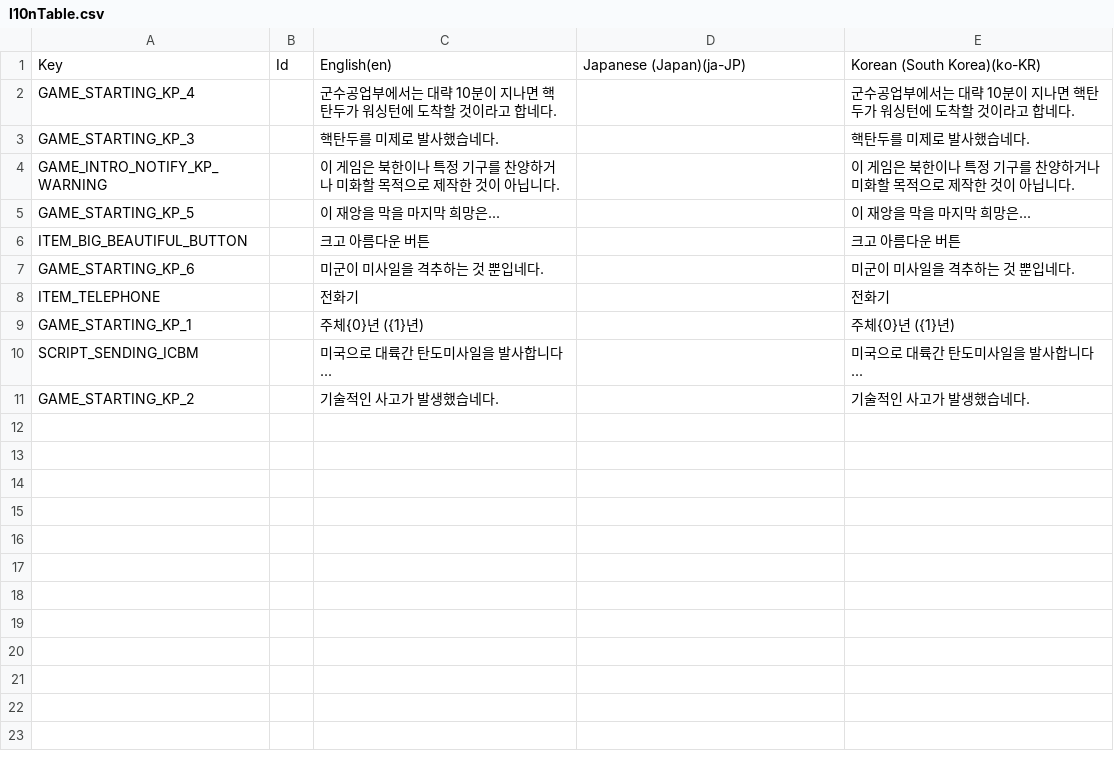
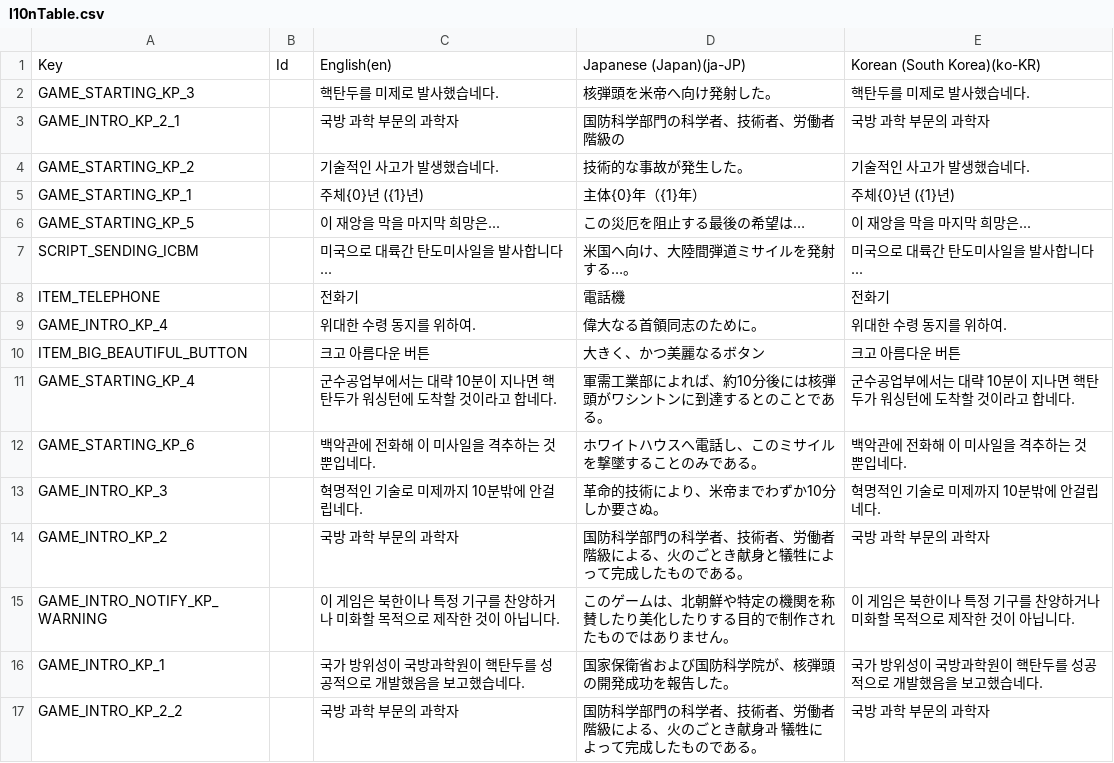
Before and after one commit to ShapeLayer/n.koldline, a CSV file: Assets/Locales/l10nTable.csv, drawn as a sheet.

```diff
--- a/Assets/Locales/l10nTable.csv
+++ b/Assets/Locales/l10nTable.csv
@@ -1,11 +1,17 @@
 Key,Id,English(en),Japanese (Japan)(ja-JP),Korean (South Korea)(ko-KR)
-GAME_STARTING_KP_4,,군수공업부에서는 대략 10분이 지나면 핵탄두가 워싱턴에 도착할 것이라고 합네다.,,군수공업부에서는 대략 10분이 지나면 핵탄두가 워싱턴에 도착할 것이라고 합네다.
-GAME_STARTING_KP_3,,핵탄두를 미제로 발사했습네다.,,핵탄두를 미제로 발사했습네다.
-GAME_INTRO_NOTIFY_KP_WARNING,,이 게임은 북한이나 특정 기구를 찬양하거나 미화할 목적으로 제작한 것이 아닙니다.,,이 게임은 북한이나 특정 기구를 찬양하거나 미화할 목적으로 제작한 것이 아닙니다.
-GAME_STARTING_KP_5,,이 재앙을 막을 마지막 희망은...,,이 재앙을 막을 마지막 희망은...
-ITEM_BIG_BEAUTIFUL_BUTTON,,크고 아름다운 버튼,,크고 아름다운 버튼
-GAME_STARTING_KP_6,,미군이 미사일을 격추하는 것 뿐입네다.,,미군이 미사일을 격추하는 것 뿐입네다.
-ITEM_TELEPHONE,,전화기,,전화기
-GAME_STARTING_KP_1,,주체{0}년 ({1}년),,주체{0}년 ({1}년)
-SCRIPT_SENDING_ICBM,,미국으로 대륙간 탄도미사일을 발사합니다...,,미국으로 대륙간 탄도미사일을 발사합니다...
-GAME_STARTING_KP_2,,기술적인 사고가 발생했습네다.,,기술적인 사고가 발생했습네다.
+GAME_STARTING_KP_3,,핵탄두를 미제로 발사했습네다.,核弾頭を米帝へ向け発射した。,핵탄두를 미제로 발사했습네다.
+GAME_INTRO_KP_2_1,,국방 과학 부문의 과학자,国防科学部門の科学者、技術者、労働者階級の,국방 과학 부문의 과학자
+GAME_STARTING_KP_2,,기술적인 사고가 발생했습네다.,技術的な事故が発生した。,기술적인 사고가 발생했습네다.
+GAME_STARTING_KP_1,,주체{0}년 ({1}년),主体{0}年（{1}年）,주체{0}년 ({1}년)
+GAME_STARTING_KP_5,,이 재앙을 막을 마지막 희망은...,この災厄を阻止する最後の希望は…,이 재앙을 막을 마지막 희망은...
+SCRIPT_SENDING_ICBM,,미국으로 대륙간 탄도미사일을 발사합니다...,米国へ向け、大陸間弾道ミサイルを発射する…。,미국으로 대륙간 탄도미사일을 발사합니다...
+ITEM_TELEPHONE,,전화기,電話機,전화기
+GAME_INTRO_KP_4,,위대한 수령 동지를 위하여.,偉大なる首領同志のために。,위대한 수령 동지를 위하여.
+ITEM_BIG_BEAUTIFUL_BUTTON,,크고 아름다운 버튼,大きく、かつ美麗なるボタン,크고 아름다운 버튼
+GAME_STARTING_KP_4,,군수공업부에서는 대략 10분이 지나면 핵탄두가 워싱턴에 도착할 것이라고 합네다.,軍需工業部によれば、約10分後には核弾頭がワシントンに到達するとのことである。,군수공업부에서는 대략 10분이 지나면 핵탄두가 워싱턴에 도착할 것이라고 합네다.
+GAME_STARTING_KP_6,,백악관에 전화해 이 미사일을 격추하는 것 뿐입네다.,ホワイトハウスへ電話し、このミサイルを撃墜することのみである。,백악관에 전화해 이 미사일을 격추하는 것 뿐입네다.
+GAME_INTRO_KP_3,,혁명적인 기술로 미제까지 10분밖에 안걸립네다.,革命的技術により、米帝までわずか10分しか要さぬ。,혁명적인 기술로 미제까지 10분밖에 안걸립네다.
+GAME_INTRO_KP_2,,국방 과학 부문의 과학자,国防科学部門の科学者、技術者、労働者階級による、火のごとき献身と犠牲によって完成したものである。,국방 과학 부문의 과학자
+GAME_INTRO_NOTIFY_KP_WARNING,,이 게임은 북한이나 특정 기구를 찬양하거나 미화할 목적으로 제작한 것이 아닙니다.,このゲームは、北朝鮮や特定の機関を称賛したり美化したりする目的で制作されたものではありません。,이 게임은 북한이나 특정 기구를 찬양하거나 미화할 목적으로 제작한 것이 아닙니다.
+GAME_INTRO_KP_1,,국가 방위성이 국방과학원이 핵탄두를 성공적으로 개발했음을 보고했습네다.,国家保衛省および国防科学院が、核弾頭の開発成功を報告した。,국가 방위성이 국방과학원이 핵탄두를 성공적으로 개발했음을 보고했습네다.
+GAME_INTRO_KP_2_2,,국방 과학 부문의 과학자,国防科学部門の科学者、技術者、労働者階級による、火のごとき献身과 犠牲によって完成したものである。,국방 과학 부문의 과학자
```
Also changed, not shown: Assets/Modules/GamePlay/Resources/l10n/l10n-table.ko.csv, 10 other files.
